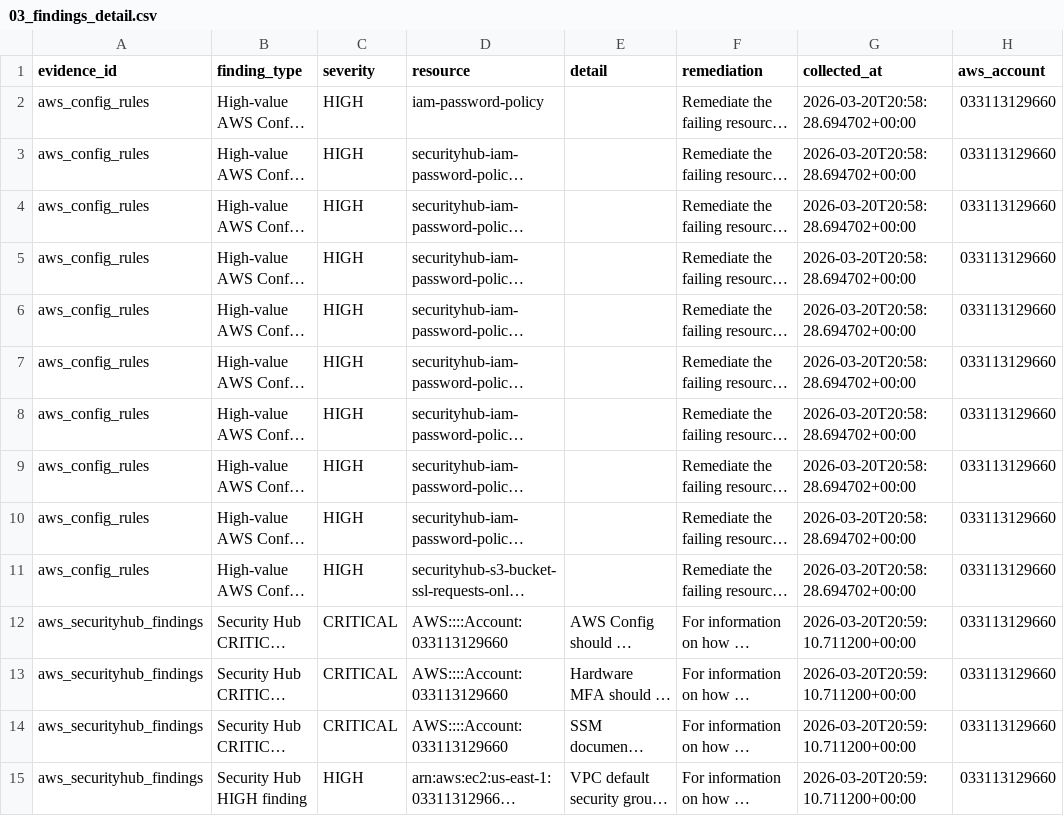
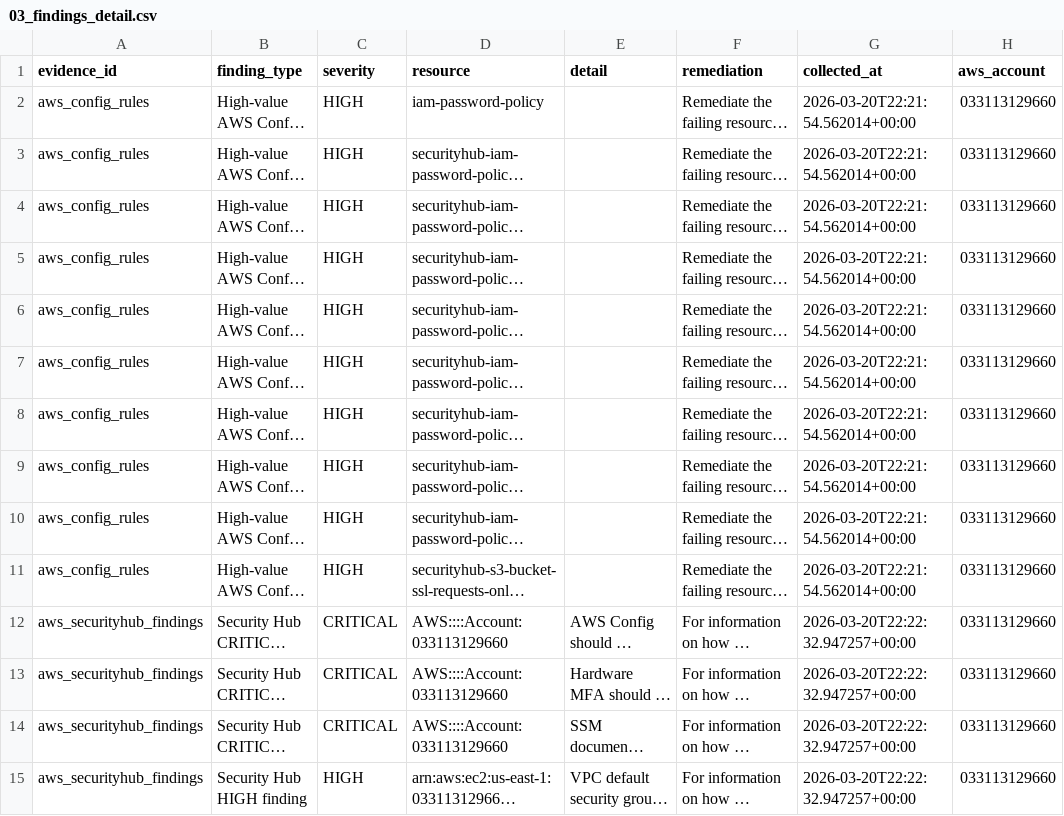
Before and after one commit to reeshiri/aws-compliance-as-code, a CSV file: reports/03_findings_detail.csv, drawn as a sheet; only a part is shown; long unchanged cells end in …; the diff covers the shown part only; the diff names each change by its address in the sheet, - before the commit and + after, or states it on an @@ line.

```diff
--- a/reports/03_findings_detail.csv
+++ b/reports/03_findings_detail.csv
-G2:G11 (collected_at): 2026-03-20T20:58:28.694702+00:00
+G2:G11 (collected_at): 2026-03-20T22:21:54.562014+00:00
-G12:G15 (collected_at): 2026-03-20T20:59:10.711200+00:00
+G12:G15 (collected_at): 2026-03-20T22:22:32.947257+00:00
```
Also changed, not shown: 43 edited cells elsewhere in this file, reports/01_summary.csv, 4 other files.
